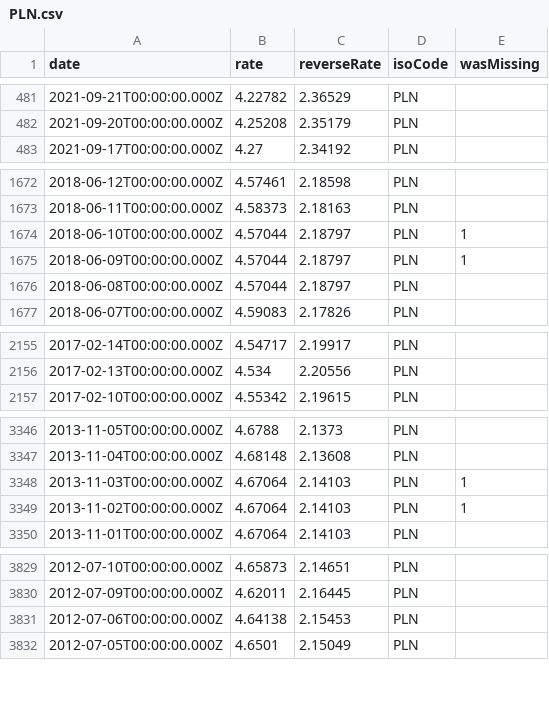
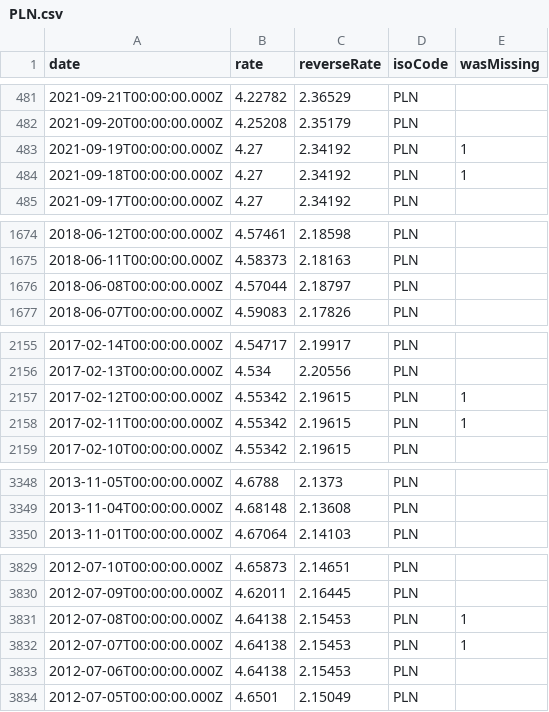
Before and after one commit to GeorgeSG/bnb-currency-exchange-rates, a CSV file: data/PLN.csv, drawn as a sheet; only a part is shown, gaps mark what is left out; removed rows and columns are numbered as before the commit, all else as after; the diff covers the shown part only; the diff names each change by its address in the sheet, - before the commit and + after, or states it on an @@ line.

Commit message:
Update exchange rates

```diff
--- a/data/PLN.csv
+++ b/data/PLN.csv
+row 483: 2021-09-19T00:00:00.000Z | 4.27 | 2.34192 | PLN | 1
+row 484: 2021-09-18T00:00:00.000Z | 4.27 | 2.34192 | PLN | 1
-row 1674: 2018-06-10T00:00:00.000Z | 4.57044 | 2.18797 | PLN | 1
-row 1675: 2018-06-09T00:00:00.000Z | 4.57044 | 2.18797 | PLN | 1
+row 2157: 2017-02-12T00:00:00.000Z | 4.55342 | 2.19615 | PLN | 1
+row 2158: 2017-02-11T00:00:00.000Z | 4.55342 | 2.19615 | PLN | 1
-row 3348: 2013-11-03T00:00:00.000Z | 4.67064 | 2.14103 | PLN | 1
-row 3349: 2013-11-02T00:00:00.000Z | 4.67064 | 2.14103 | PLN | 1
+row 3831: 2012-07-08T00:00:00.000Z | 4.64138 | 2.15453 | PLN | 1
+row 3832: 2012-07-07T00:00:00.000Z | 4.64138 | 2.15453 | PLN | 1
```
Also changed, not shown: 2 added rows and 6 removed rows elsewhere in this file, data/LVL.csv, data/NOK.csv, 40 other files.
